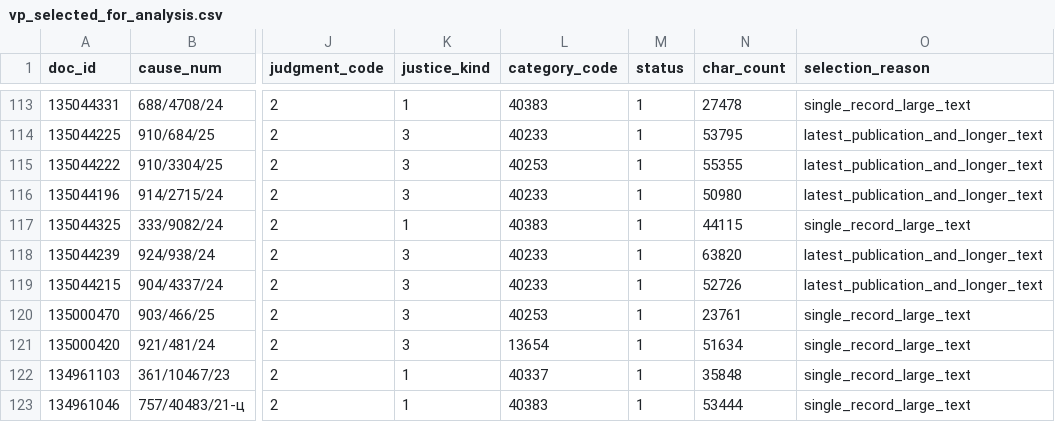
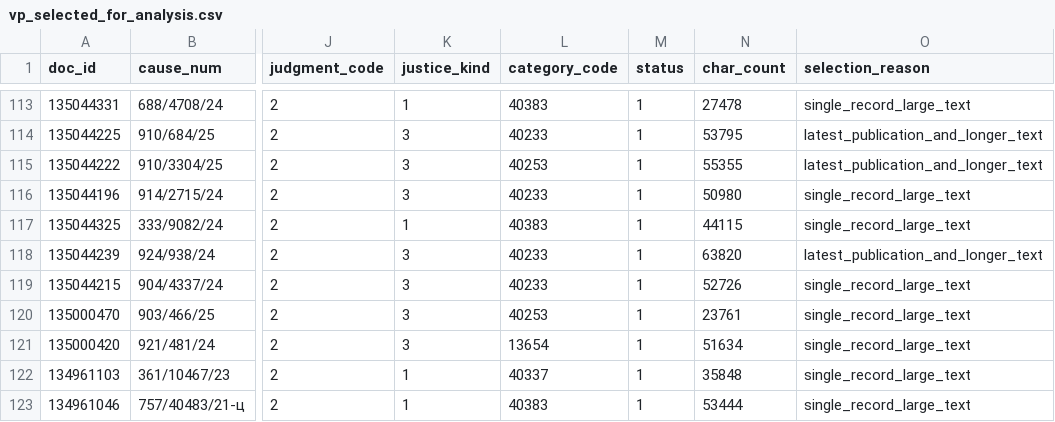
Before and after one commit to apryshchepchuk/VS-legal-digest, a CSV file: data/interim/vp_selected_for_analysis.csv, drawn as a sheet; only a part is shown, gaps mark what is left out; the diff covers the shown part only; the diff names each change by its address in the sheet, - before the commit and + after, or states it on an @@ line.

```diff
--- a/data/interim/vp_selected_for_analysis.csv
+++ b/data/interim/vp_selected_for_analysis.csv
-O116 (selection_reason): latest_publication_and_longer_text
+O116 (selection_reason): single_record_large_text
-O119 (selection_reason): latest_publication_and_longer_text
+O119 (selection_reason): single_record_large_text
```
Also changed, not shown: 8 removed rows and 1 edited cell elsewhere in this file, data/interim/vp_candidates.csv, data/interim/vp_last7.csv, 7 other files.
